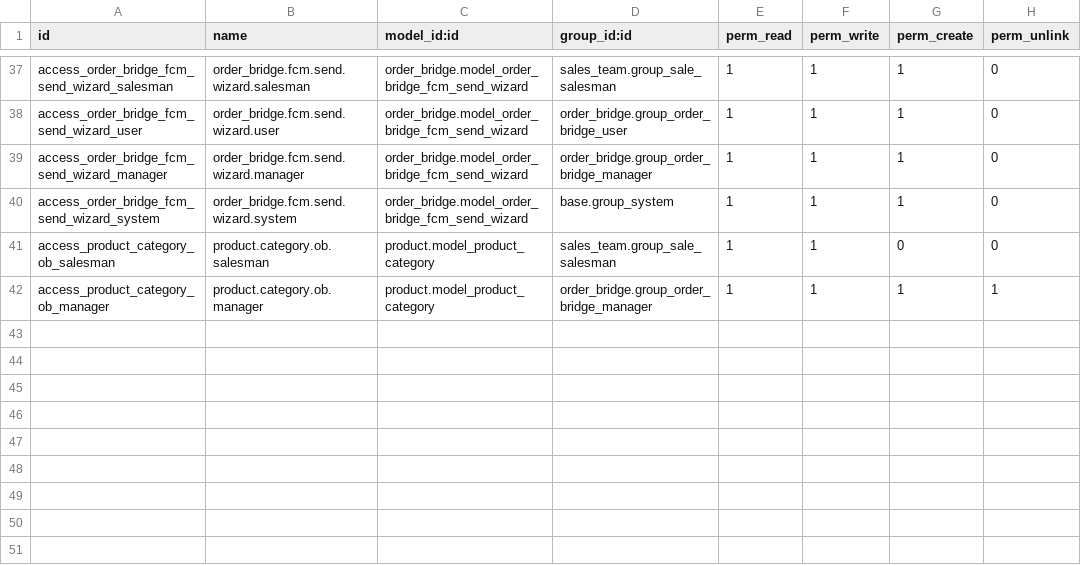
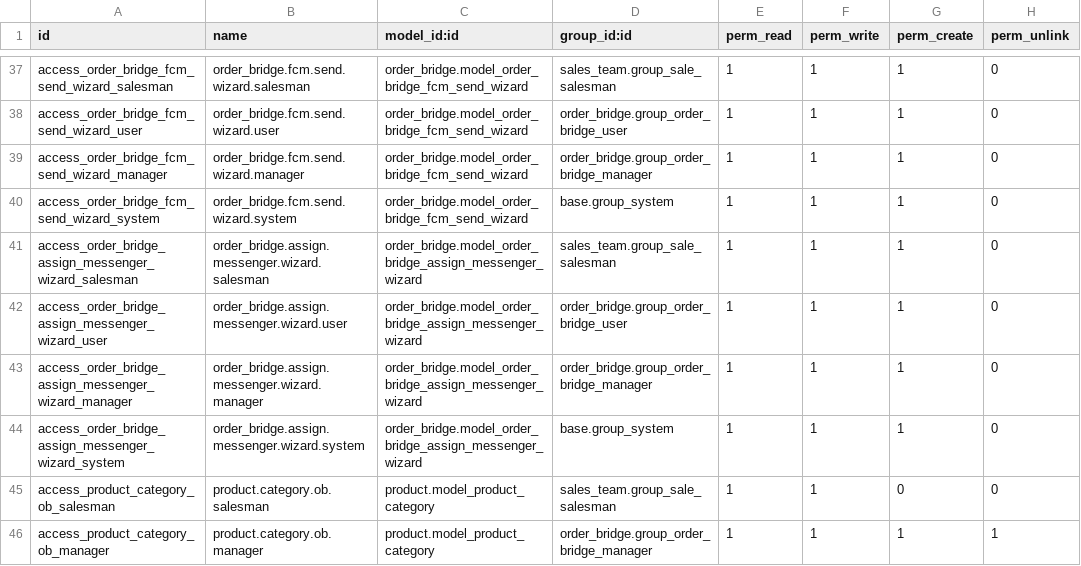
Before and after one commit to aprezcuba24/odoo, a CSV file: own_modules/order_bridge/security/ir.model.access.csv, drawn as a sheet; only a part is shown, gaps mark what is left out.

```diff
--- a/own_modules/order_bridge/security/ir.model.access.csv
+++ b/own_modules/order_bridge/security/ir.model.access.csv
@@ -40,2 +40,6 @@ access_order_bridge_fcm_send_wizard_manager,order_bridge.fcm.send.wizard.manager
 access_order_bridge_fcm_send_wizard_system,order_bridge.fcm.send.wizard.system,order_bridge.model_order_bridge_fcm_send_wizard,base.group_system,1,1,1,0
+access_order_bridge_assign_messenger_wizard_salesman,order_bridge.assign.messenger.wizard.salesman,order_bridge.model_order_bridge_assign_messenger_wizard,sales_team.group_sale_salesman,1,1,1,0
+access_order_bridge_assign_messenger_wizard_user,order_bridge.assign.messenger.wizard.user,order_bridge.model_order_bridge_assign_messenger_wizard,order_bridge.group_order_bridge_user,1,1,1,0
+access_order_bridge_assign_messenger_wizard_manager,order_bridge.assign.messenger.wizard.manager,order_bridge.model_order_bridge_assign_messenger_wizard,order_bridge.group_order_bridge_manager,1,1,1,0
+access_order_bridge_assign_messenger_wizard_system,order_bridge.assign.messenger.wizard.system,order_bridge.model_order_bridge_assign_messenger_wizard,base.group_system,1,1,1,0
 access_product_category_ob_salesman,product.category.ob.salesman,product.model_product_category,sales_team.group_sale_salesman,1,1,0,0
```
Also changed, not shown: 8 other files.
